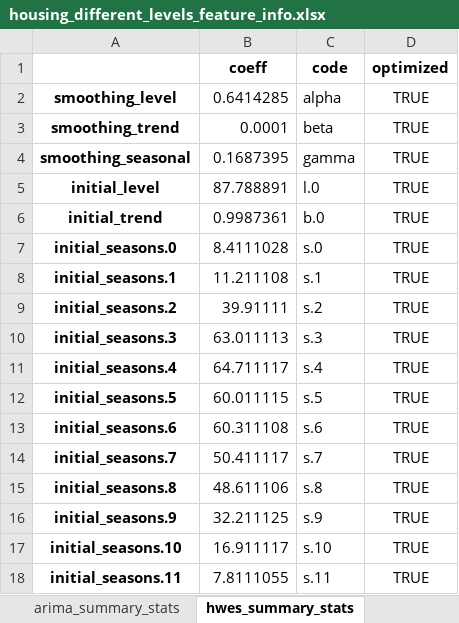
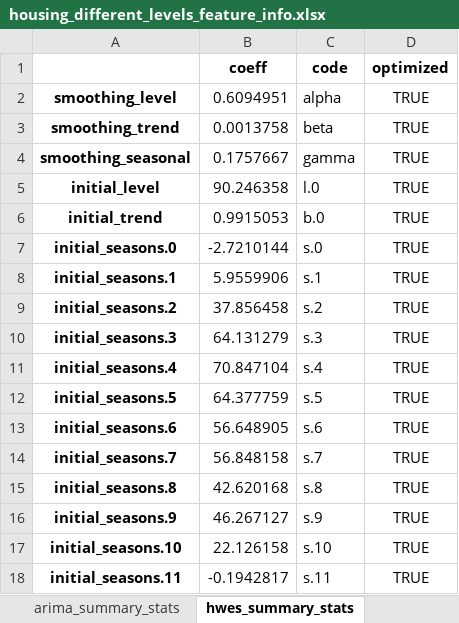
Before and after one commit to mikekeith52/scalecast, an Excel workbook: examples/housing_different_levels_feature_info.xlsx, sheet hwes_summary_stats, drawn as a sheet; values as stored, in another font and other column widths than the file's, no borders; the diff names each change by its address in the sheet, - before the commit and + after, or states it on an @@ line.

```diff
--- a/examples/housing_different_levels_feature_info.xlsx (sheet hwes_summary_stats)
+++ b/examples/housing_different_levels_feature_info.xlsx (sheet hwes_summary_stats)
-B2 (coeff): 0.6414285
+B2 (coeff): 0.6094951
-B3 (coeff): 0.0001
+B3 (coeff): 0.0013758
-B4 (coeff): 0.1687395
+B4 (coeff): 0.1757667
-B5 (coeff): 87.788891
+B5 (coeff): 90.246358
-B6 (coeff): 0.9987361
+B6 (coeff): 0.9915053
-B7 (coeff): 8.4111028
+B7 (coeff): -2.7210144
-B8 (coeff): 11.211108
+B8 (coeff): 5.9559906
-B9 (coeff): 39.91111
+B9 (coeff): 37.856458
-B10 (coeff): 63.011113
+B10 (coeff): 64.131279
-B11 (coeff): 64.711117
+B11 (coeff): 70.847104
-B12 (coeff): 60.011115
+B12 (coeff): 64.377759
-B13 (coeff): 60.311108
+B13 (coeff): 56.648905
-B14 (coeff): 50.411117
+B14 (coeff): 56.848158
-B15 (coeff): 48.611106
+B15 (coeff): 42.620168
-B16 (coeff): 32.211125
+B16 (coeff): 46.267127
-B17 (coeff): 16.911117
+B17 (coeff): 22.126158
-B18 (coeff): 7.8111055
+B18 (coeff): -0.1942817
```
Also changed, not shown: sheet silverkite_summary_stats, sheet mlp_feature_importance, sheet svr_feature_importance, sheet knn_feature_importance, sheet lightgbm_feature_importance, sheet arima_summary_stats, examples/housing_different_levels_results.xlsx, examples/housing_feature_info.xlsx, 15 other files.
